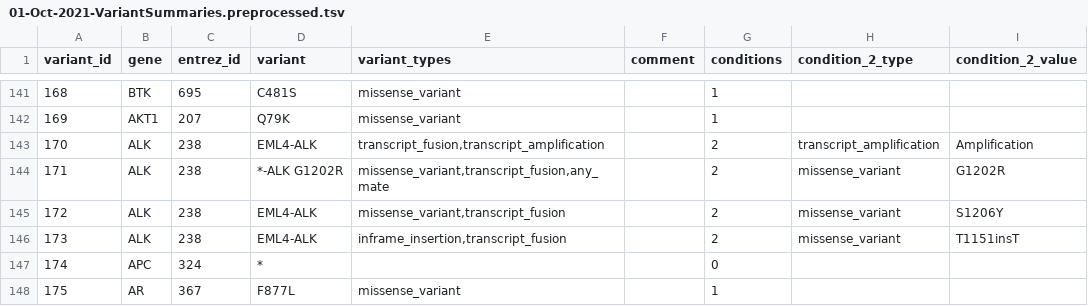
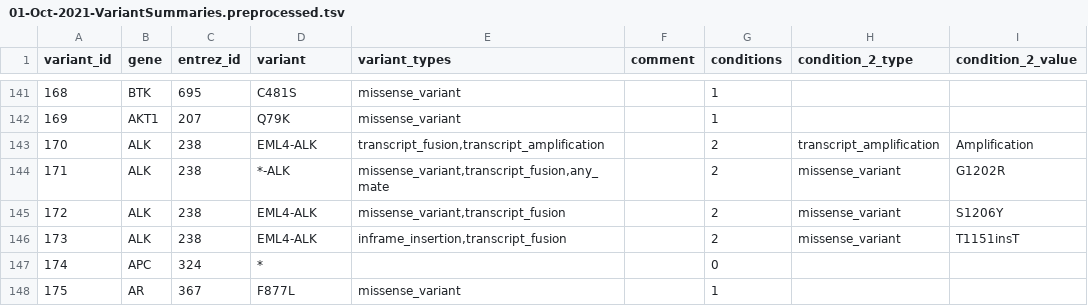
Before and after one commit to ding-lab/druggability_databases, a TSV file: CIViC/01-Oct-2021-VariantSummaries.preprocessed.tsv, drawn as a sheet; only a part is shown, gaps mark what is left out; the diff names each change by its address in the sheet, - before the commit and + after, or states it on an @@ line.

Commit message:
Fixed formatting

```diff
--- a/CIViC/01-Oct-2021-VariantSummaries.preprocessed.tsv
+++ b/CIViC/01-Oct-2021-VariantSummaries.preprocessed.tsv
-D144 (variant): *-ALK G1202R
+D144 (variant): *-ALK
```
